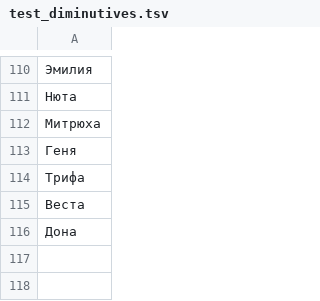
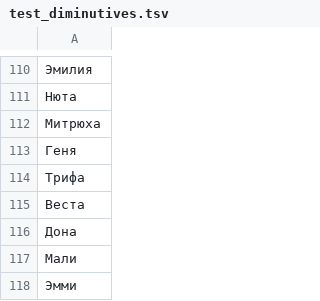
Before and after one commit to roddar92/linguistics_problems, a TSV file: src/ngrams/resources/diminutive/test_diminutives.tsv, drawn as a sheet; only a part is shown, gaps mark what is left out; the diff names each change by its address in the sheet, - before the commit and + after, or states it on an @@ line.

```diff
--- a/src/ngrams/resources/diminutive/test_diminutives.tsv
+++ b/src/ngrams/resources/diminutive/test_diminutives.tsv
+row 117: Мали
+row 118: Эмми
```
Also changed, not shown: src/ngrams/resources/diminutive/train_diminutives.tsv.
